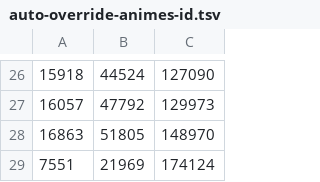
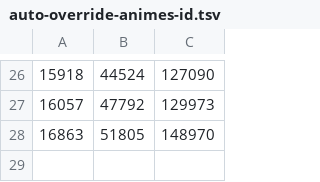
Before and after one commit to Arial-Z/Animes-ID, a TSV file: override/auto-override-animes-id.tsv, drawn as a sheet; only a part is shown, gaps mark what is left out.

Commit message:
Update 2024.02.05 - 22:22

```diff
--- a/override/auto-override-animes-id.tsv
+++ b/override/auto-override-animes-id.tsv
@@ -28,2 +28 @@
 16863	51805	148970
-7551	21969	174124
```
